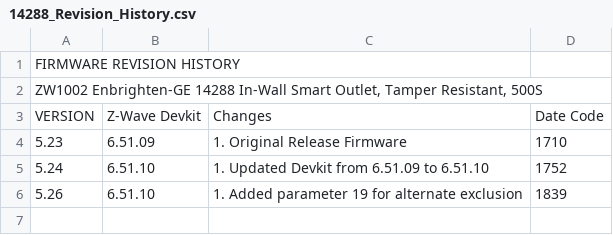
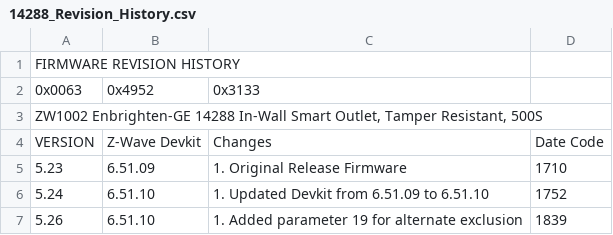
Before and after one commit to jascoproducts/firmware, a CSV file: zwave/Enbrighten-GE/ZW1002/14288 - In-Wall Smart Outlet, Tamper Resistant, 500S/14288_Revision_History.csv, drawn as a sheet; the diff names each change by its address in the sheet, - before the commit and + after, or states it on an @@ line.

Commit message:
Testing manufacturer specific string appearance

```diff
--- a/zwave/Enbrighten-GE/ZW1002/14288 - In-Wall Smart Outlet, Tamper Resistant, 500S/14288_Revision_History.csv
+++ b/zwave/Enbrighten-GE/ZW1002/14288 - In-Wall Smart Outlet, Tamper Resistant, 500S/14288_Revision_History.csv
+row 2: 0x0063 | 0x4952 | 0x3133
```
